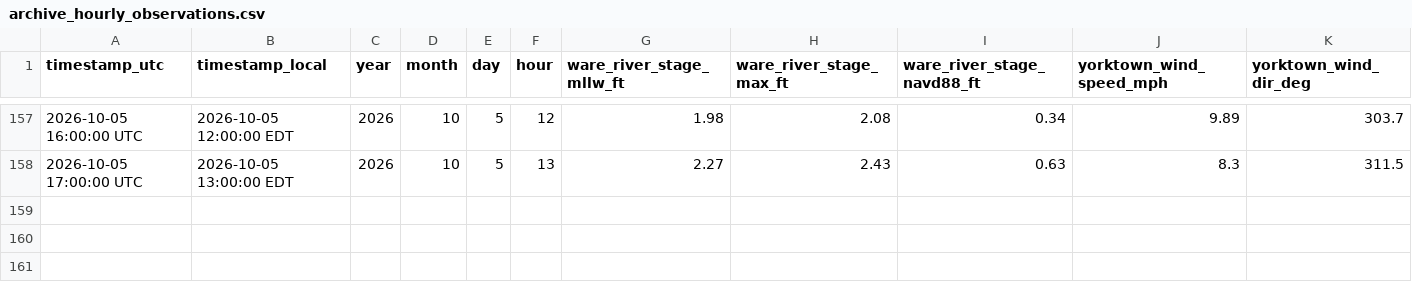
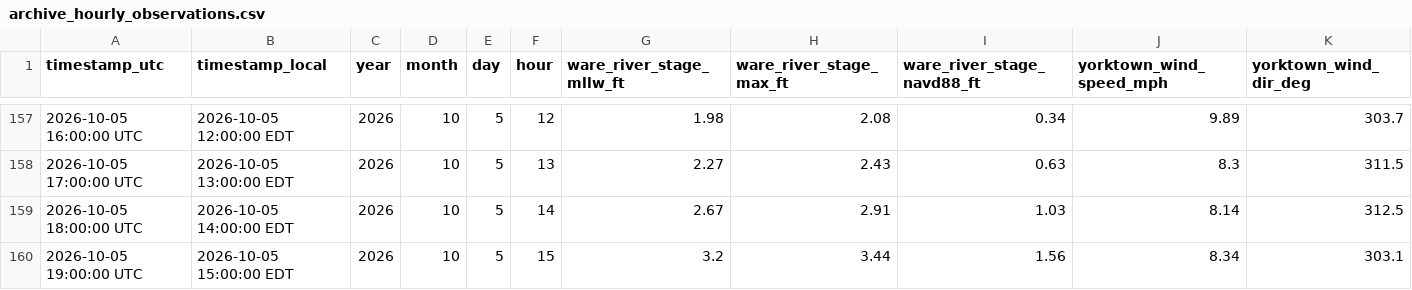
Before and after one commit to flatfoot584/mathews-flood-monitor, a CSV file: archive_hourly_observations.csv, drawn as a sheet; only a part is shown, gaps mark what is left out; rows hold the shown columns only; the diff names each change by its address in the sheet, - before the commit and + after, or states it on an @@ line.

```diff
--- a/archive_hourly_observations.csv
+++ b/archive_hourly_observations.csv
+row 159: 2026-10-05 18:00:00 UTC | 2026-10-05 14:00:00 EDT | 2026 | 10 | 5 | 14 | 2.67 | 2.91 | 1.03 | 8.14 | 312.5
+row 160: 2026-10-05 19:00:00 UTC | 2026-10-05 15:00:00 EDT | 2026 | 10 | 5 | 15 | 3.2 | 3.44 | 1.56 | 8.34 | 303.1
```
Also changed, not shown: forecast_48h.csv, issued_forecast_archive.csv, 12 other files.
